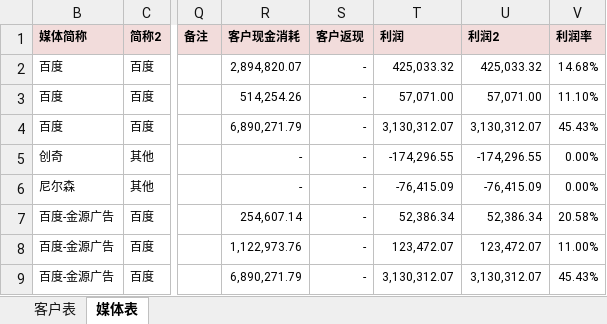
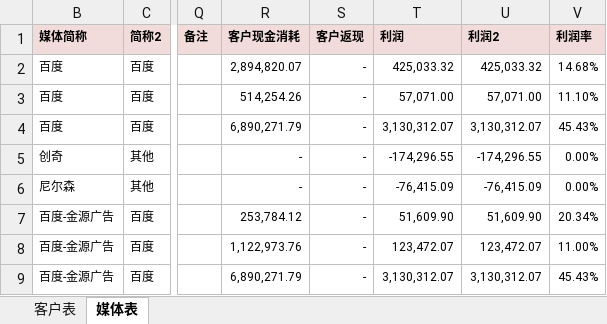
Before and after one commit to o-f-m/-, an Excel workbook: 2021年1-2月金源消耗表（财务运营共享版）.xlsx, sheet 媒体表, drawn as a sheet; only a part is shown, gaps mark what is left out; values as stored, in another font and other column widths than the file's, no borders; the diff names each change by its address in the sheet, - before the commit and + after, or states it on an @@ line.

```diff
--- a/2021年1-2月金源消耗表（财务运营共享版）.xlsx (sheet 媒体表)
+++ b/2021年1-2月金源消耗表（财务运营共享版）.xlsx (sheet 媒体表)
-R7 (客户现金消耗): 254,607.14
+R7 (客户现金消耗): 253,784.12
-T7 (利润): 52,386.34
+T7 (利润): 51,609.90
-U7 (利润2): 52,386.34
+U7 (利润2): 51,609.90
-V7 (利润率): 20.58%
+V7 (利润率): 20.34%
```
Also changed, not shown: sheet 客户表, 1 other file.
